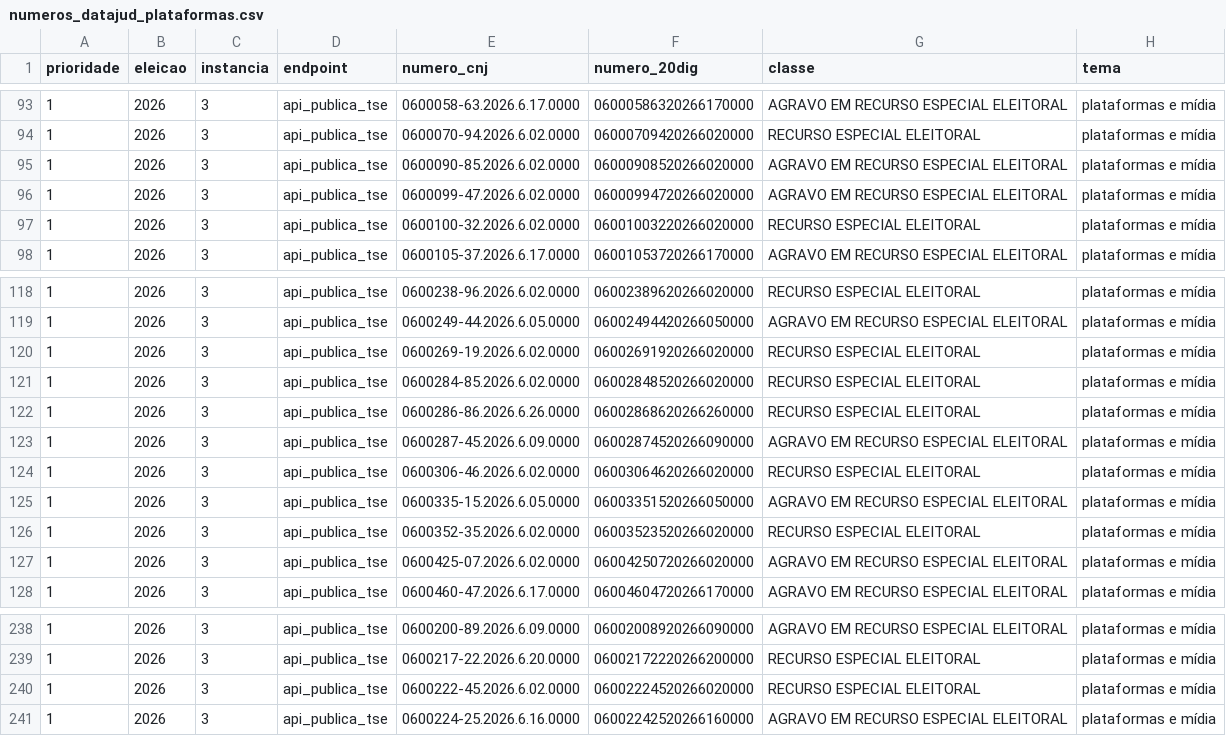
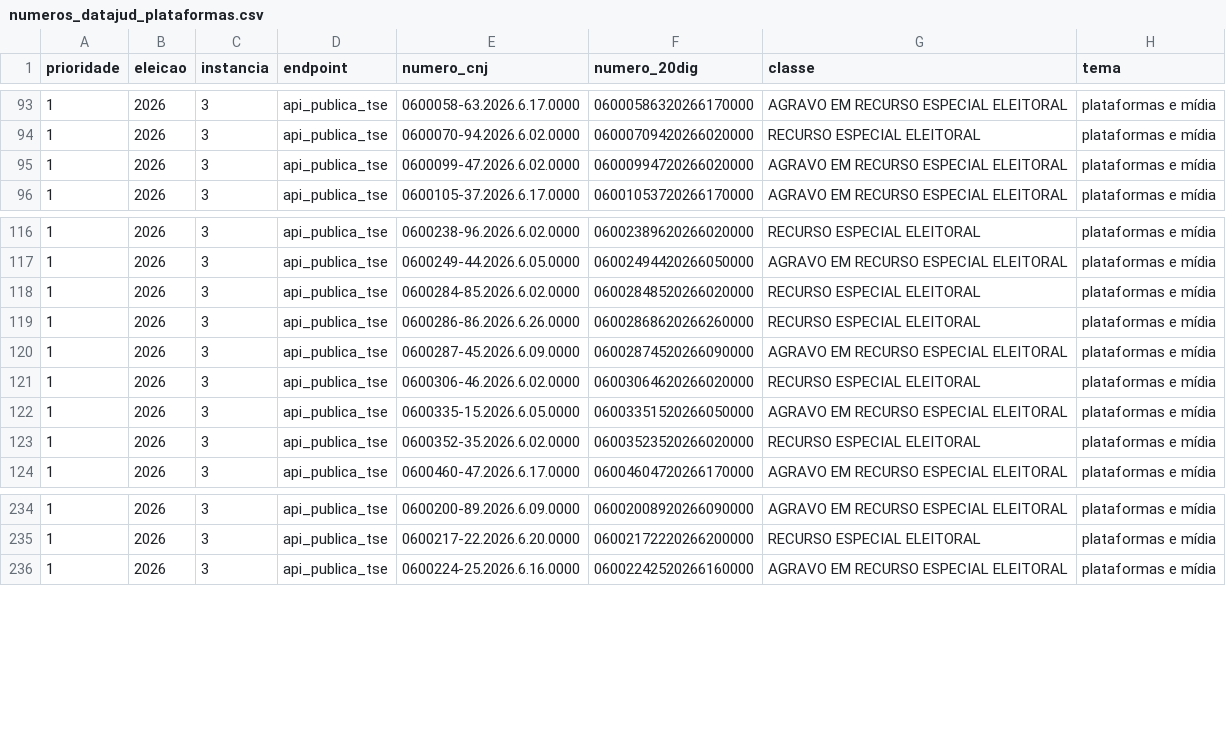
Before and after one commit to celsodeos/Monitoramento-TSE-BR, a CSV file: dados/derivados/numeros_datajud_plataformas.csv, drawn as a sheet; only a part is shown, gaps mark what is left out; the diff names each change by its address in the sheet, - before the commit and + after, or states it on an @@ line.

```diff
--- a/dados/derivados/numeros_datajud_plataformas.csv
+++ b/dados/derivados/numeros_datajud_plataformas.csv
-row 95: 1 | 2026 | 3 | api_publica_tse | 0600090-85.2026.6.02.0000 | 06000908520266020000 | AGRAVO EM RECURSO ESPECIAL ELEITORAL | plataformas e mídia
-row 97: 1 | 2026 | 3 | api_publica_tse | 0600100-32.2026.6.02.0000 | 06001003220266020000 | RECURSO ESPECIAL ELEITORAL | plataformas e mídia
-row 120: 1 | 2026 | 3 | api_publica_tse | 0600269-19.2026.6.02.0000 | 06002691920266020000 | RECURSO ESPECIAL ELEITORAL | plataformas e mídia
-row 127: 1 | 2026 | 3 | api_publica_tse | 0600425-07.2026.6.02.0000 | 06004250720266020000 | AGRAVO EM RECURSO ESPECIAL ELEITORAL | plataformas e mídia
-row 240: 1 | 2026 | 3 | api_publica_tse | 0600222-45.2026.6.02.0000 | 06002224520266020000 | RECURSO ESPECIAL ELEITORAL | plataformas e mídia
```
Also changed, not shown: dados/derivados/2t_velocidade.csv, dados/derivados/plataformas_servico.csv, 28 other files.
